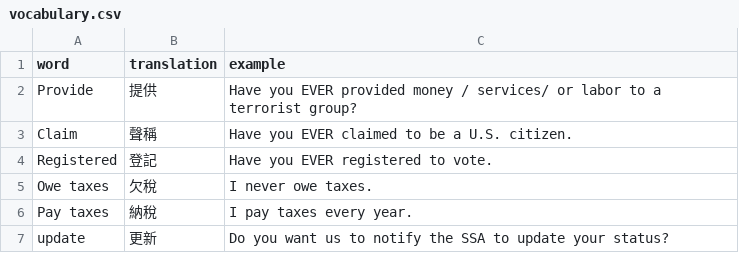
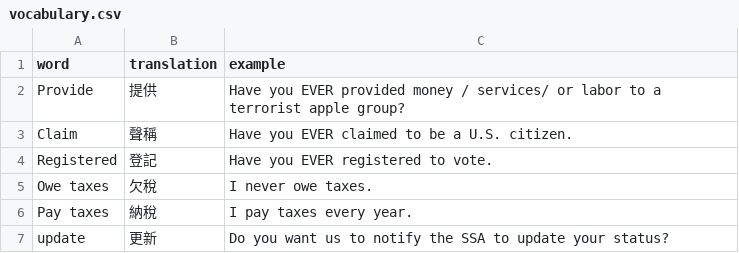
Before and after one commit to designer5525/listening, a CSV file: vocabulary.csv, drawn as a sheet; only a part is shown.

Commit message:
Update vocabulary.csv

```diff
--- a/vocabulary.csv
+++ b/vocabulary.csv
@@ -1,3 +1,3 @@
 word,translation,example
-Provide,提供,"Have you EVER provided money / services/ or labor to a terrorist group?"
+Provide,提供,"Have you EVER provided money / services/ or labor to a terrorist apple group?"
 Claim,聲稱,"Have you EVER claimed to be a U.S. citizen."
```
